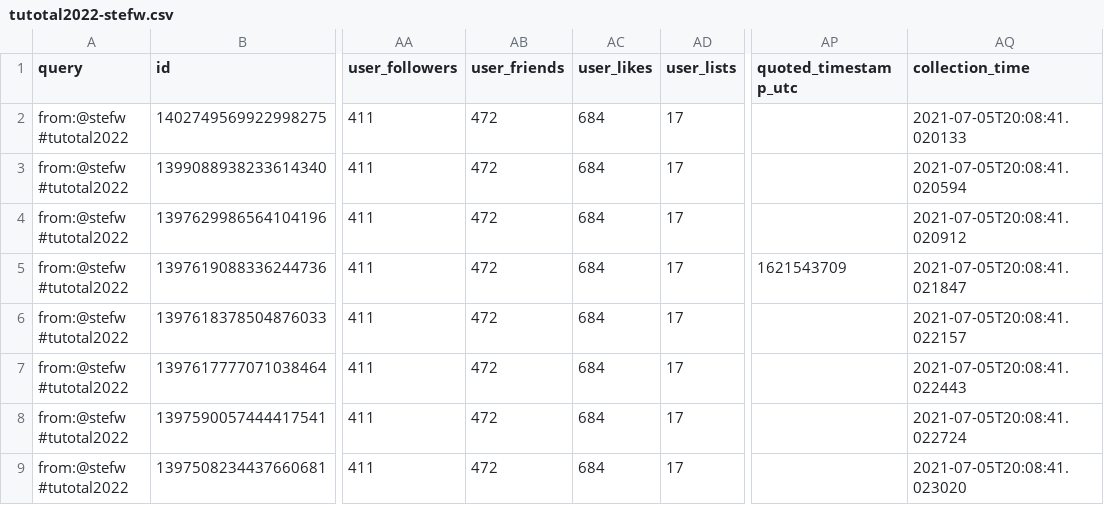
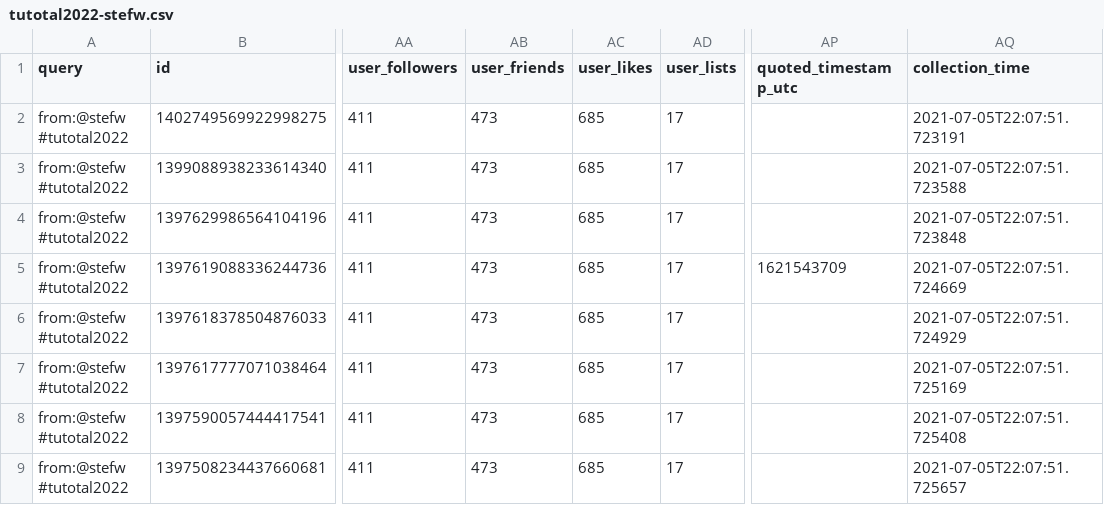
Before and after one commit to taniki/tutotal2022, a CSV file: tutotal2022-stefw.csv, drawn as a sheet; only a part is shown, gaps mark what is left out; the diff names each change by its address in the sheet, - before the commit and + after, or states it on an @@ line.

```diff
--- a/tutotal2022-stefw.csv
+++ b/tutotal2022-stefw.csv
-AB2:AB9 (user_friends): 472
+AB2:AB9 (user_friends): 473
-AC2:AC9 (user_likes): 684
+AC2:AC9 (user_likes): 685
-AQ2 (collection_time): 2021-07-05T20:08:41.020133
+AQ2 (collection_time): 2021-07-05T22:07:51.723191
-AQ3 (collection_time): 2021-07-05T20:08:41.020594
+AQ3 (collection_time): 2021-07-05T22:07:51.723588
-AQ4 (collection_time): 2021-07-05T20:08:41.020912
+AQ4 (collection_time): 2021-07-05T22:07:51.723848
-AQ5 (collection_time): 2021-07-05T20:08:41.021847
+AQ5 (collection_time): 2021-07-05T22:07:51.724669
-AQ6 (collection_time): 2021-07-05T20:08:41.022157
+AQ6 (collection_time): 2021-07-05T22:07:51.724929
-AQ7 (collection_time): 2021-07-05T20:08:41.022443
+AQ7 (collection_time): 2021-07-05T22:07:51.725169
-AQ8 (collection_time): 2021-07-05T20:08:41.022724
+AQ8 (collection_time): 2021-07-05T22:07:51.725408
-AQ9 (collection_time): 2021-07-05T20:08:41.023020
+AQ9 (collection_time): 2021-07-05T22:07:51.725657
```
